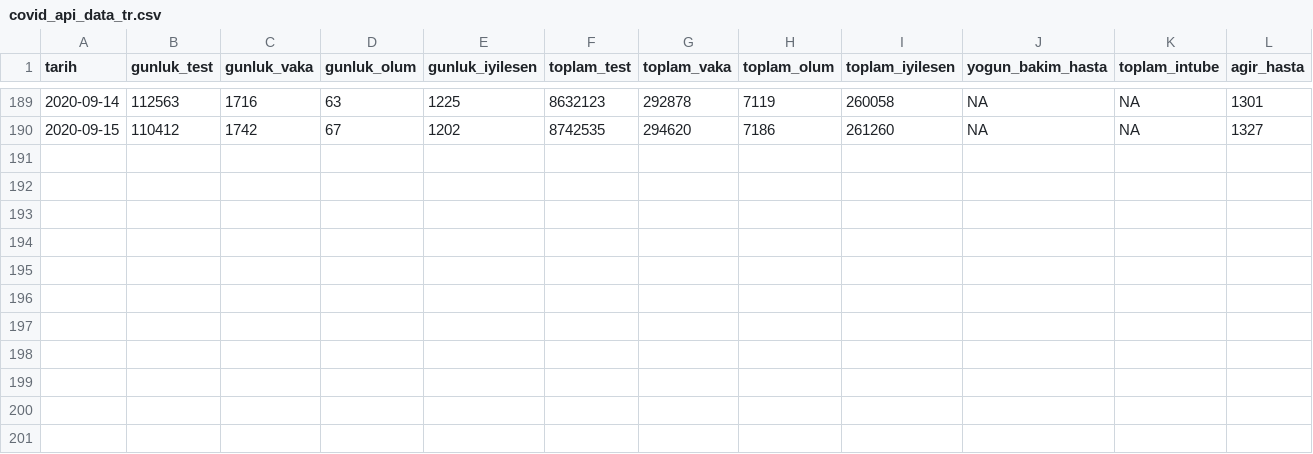
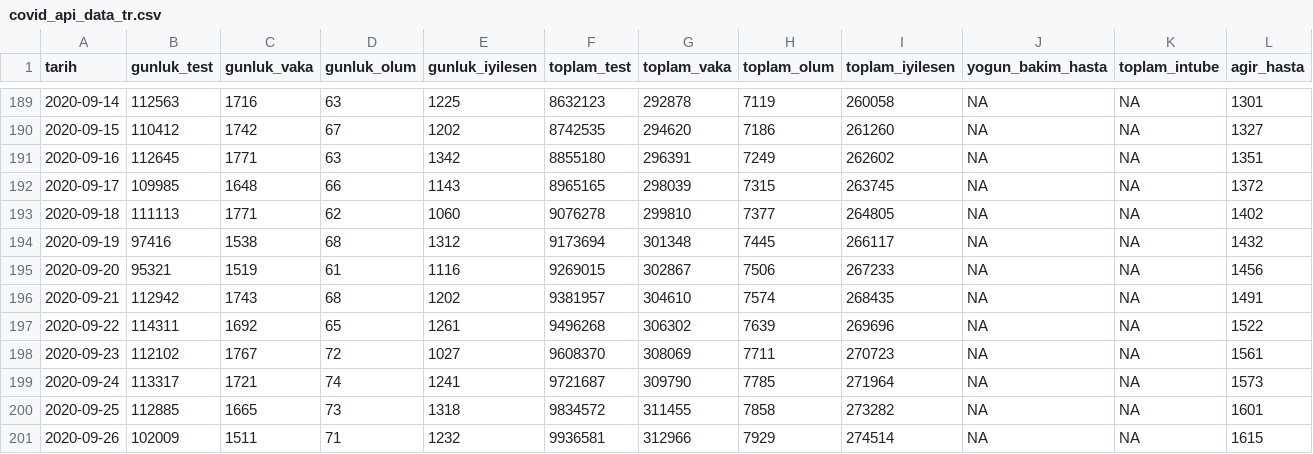
Before and after one commit to sadettindemirel/Covid19-Turkey, a CSV file: covid_api_data_tr.csv, drawn as a sheet; only a part is shown, gaps mark what is left out.

```diff
--- a/covid_api_data_tr.csv
+++ b/covid_api_data_tr.csv
@@ -190 +190,12 @@ tarih,gunluk_test,gunluk_vaka,gunluk_olum,gunluk_iyilesen,toplam_test,toplam_vak
 2020-09-15,110412,1742,67,1202,8742535,294620,7186,261260,NA,NA,1327
+2020-09-16,112645,1771,63,1342,8855180,296391,7249,262602,NA,NA,1351
+2020-09-17,109985,1648,66,1143,8965165,298039,7315,263745,NA,NA,1372
+2020-09-18,111113,1771,62,1060,9076278,299810,7377,264805,NA,NA,1402
+2020-09-19,97416,1538,68,1312,9173694,301348,7445,266117,NA,NA,1432
+2020-09-20,95321,1519,61,1116,9269015,302867,7506,267233,NA,NA,1456
+2020-09-21,112942,1743,68,1202,9381957,304610,7574,268435,NA,NA,1491
+2020-09-22,114311,1692,65,1261,9496268,306302,7639,269696,NA,NA,1522
+2020-09-23,112102,1767,72,1027,9608370,308069,7711,270723,NA,NA,1561
+2020-09-24,113317,1721,74,1241,9721687,309790,7785,271964,NA,NA,1573
+2020-09-25,112885,1665,73,1318,9834572,311455,7858,273282,NA,NA,1601
+2020-09-26,102009,1511,71,1232,9936581,312966,7929,274514,NA,NA,1615
```
Also changed, not shown: covid_api_data_en.csv, 1 other file.
